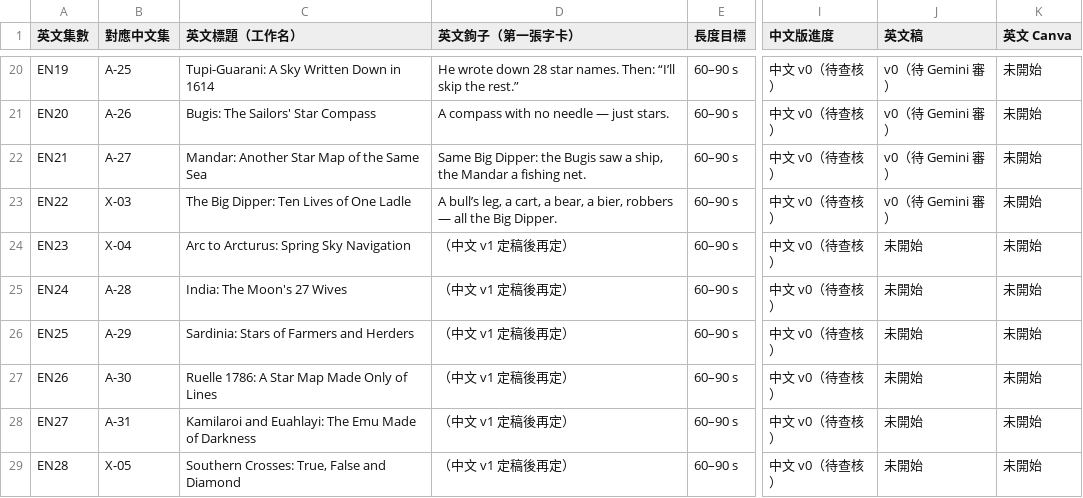
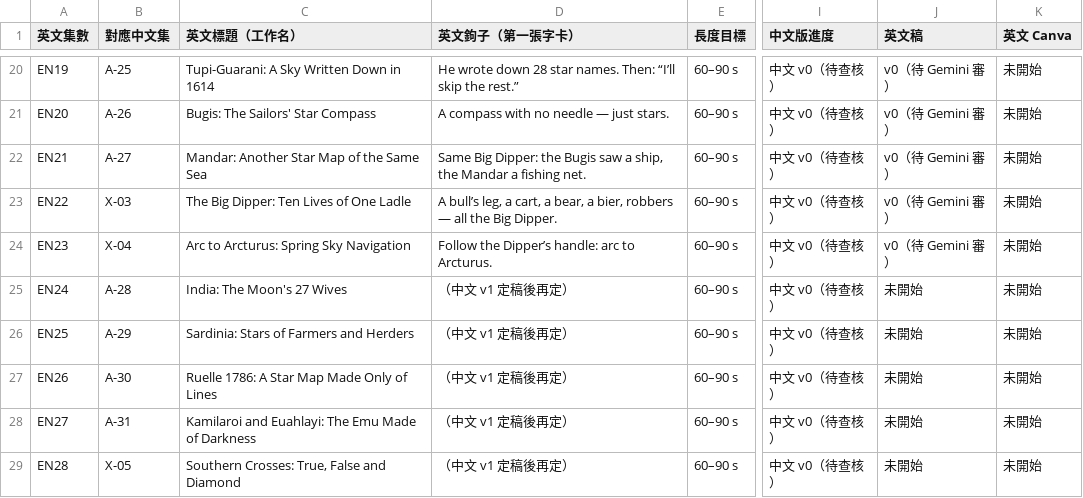
Before and after one commit to Kimchi2104/NTNU-Insta, a CSV file: 06_發布月曆/節目表_萬國星空_英文版.csv, drawn as a sheet; only a part is shown, gaps mark what is left out; the diff names each change by its address in the sheet, - before the commit and + after, or states it on an @@ line.

```diff
--- a/06_發布月曆/節目表_萬國星空_英文版.csv
+++ b/06_發布月曆/節目表_萬國星空_英文版.csv
-D24 (英文鉤子（第一張字卡）): （中文 v1 定稿後再定）
+D24 (英文鉤子（第一張字卡）): Follow the Dipper’s handle: arc to Arcturus.
-J24 (英文稿): 未開始
+J24 (英文稿): v0（待 Gemini 審）
```
Also changed, not shown: 05_素材/A-07_蒙古/_英文版/EN47_Canva逐頁文字.csv, 06_發布月曆/英文譯名表.csv, 11 other files.
